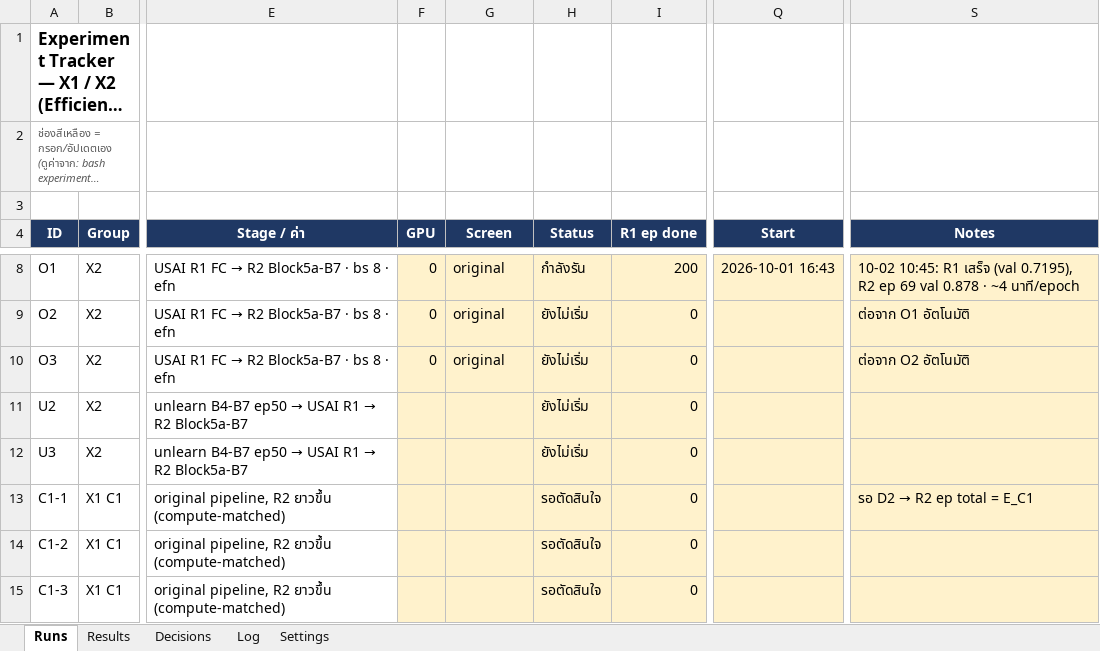
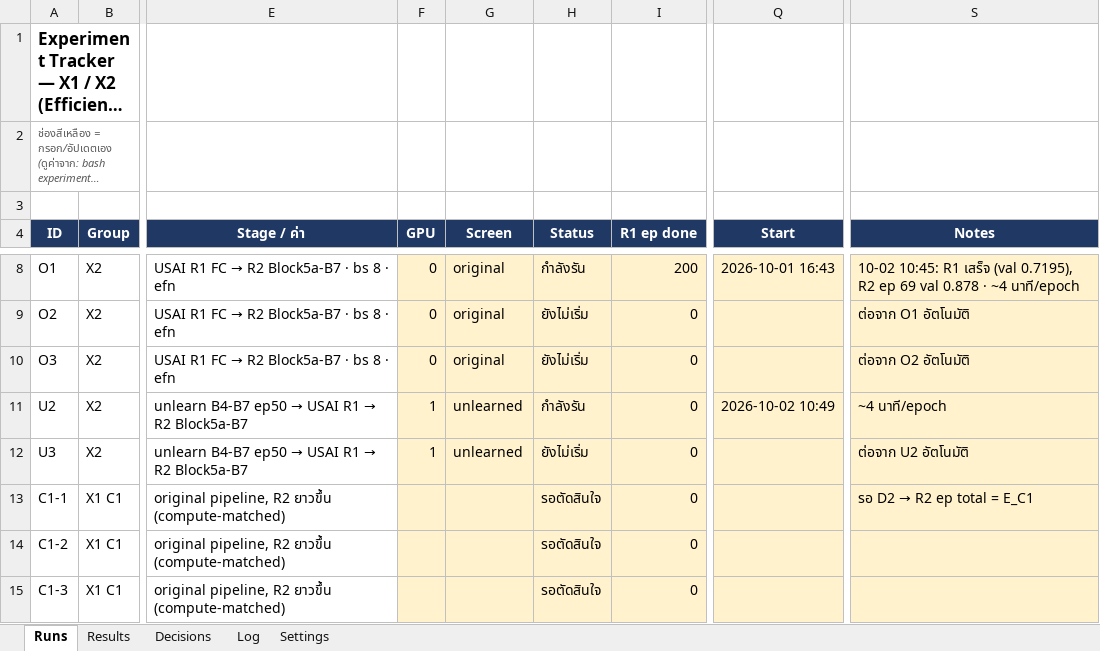
Before and after one commit to Peckkie/Machine-Unlearning-USAI-CCA-2026, an Excel workbook: experiments/Experiment_Tracker_X1X2.xlsx, sheet Runs, drawn as a sheet; only a part is shown, gaps mark what is left out; long unchanged cells end in …; values as stored, in another font and other column widths than the file's, no borders; conditional formats not drawn; the diff names each change by its address in the sheet, - before the commit and + after, or states it on an @@ line.

```diff
--- a/experiments/Experiment_Tracker_X1X2.xlsx (sheet Runs)
+++ b/experiments/Experiment_Tracker_X1X2.xlsx (sheet Runs)
-F11:F12 (GPU): (empty)
+F11:F12 (GPU): 1
-G11:G12 (Screen): (empty)
+G11:G12 (Screen): unlearned
-H11 (Status): ยังไม่เริ่ม
+H11 (Status): กำลังรัน
-Q11 (Start): (empty)
+Q11 (Start): 2026-10-02 10:49
-S11 (Notes): (empty)
+S11 (Notes): ~4 นาที/epoch
-S12 (Notes): (empty)
+S12 (Notes): ต่อจาก U2 อัตโนมัติ
```
Also changed, not shown: sheet Log, 1 other file.
